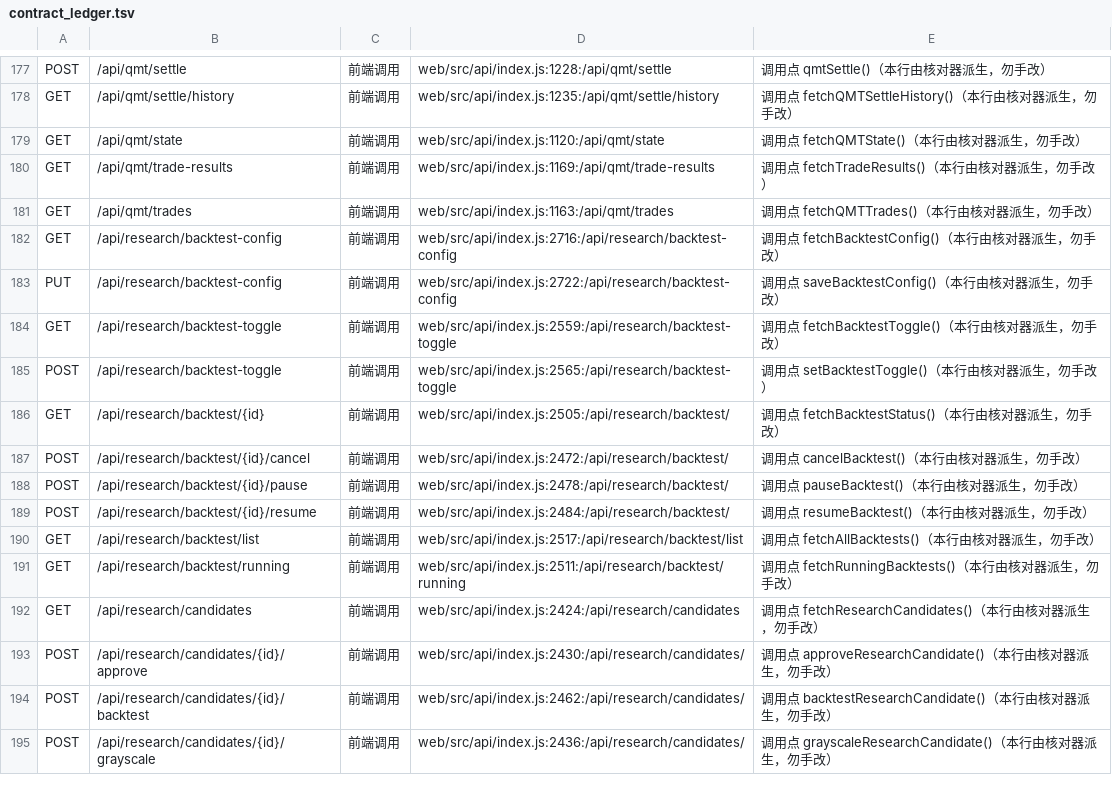
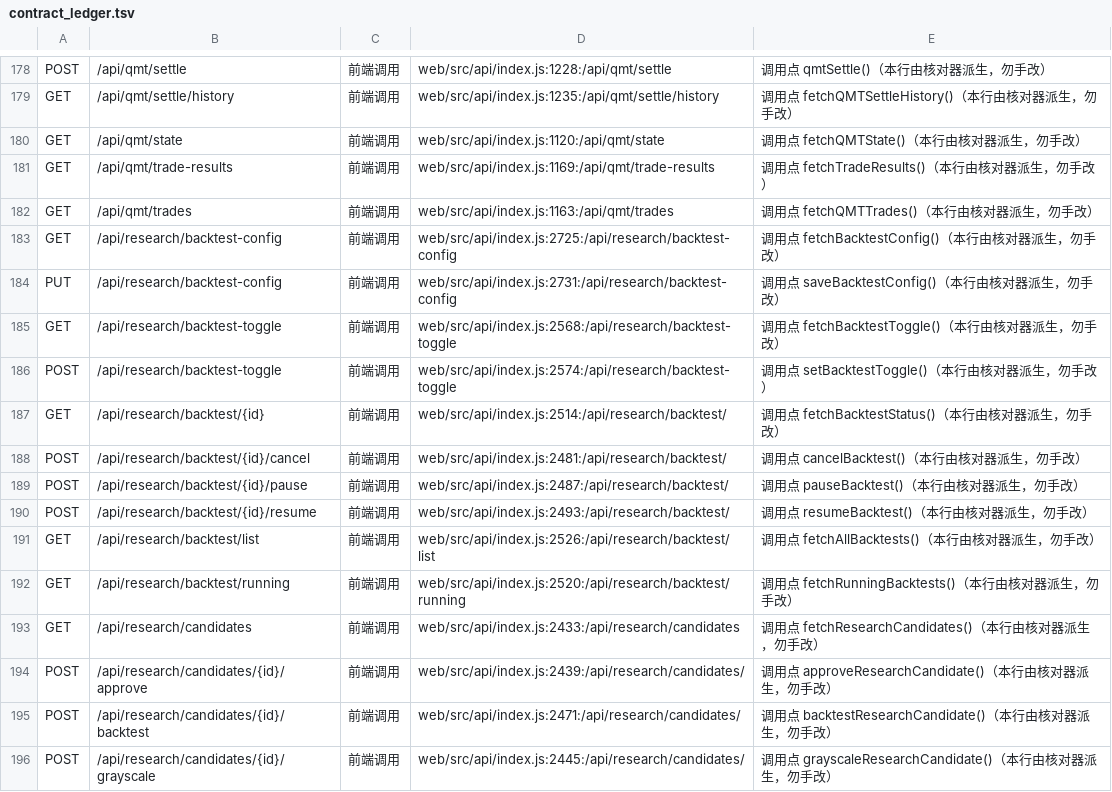
Before and after one commit to francisfernandez66666/quant-v2, a TSV file: scripts/contract_ledger.tsv, drawn as a sheet; only a part is shown, gaps mark what is left out; the diff covers the shown part only.

```diff
--- a/scripts/contract_ledger.tsv
+++ b/scripts/contract_ledger.tsv
@@ -181,15 +182,15 @@ GET	/api/qmt/trade-results	前端调用	web/src/api/index.js:1169:/api/qmt/trade
 GET	/api/qmt/trades	前端调用	web/src/api/index.js:1163:/api/qmt/trades	调用点 fetchQMTTrades()（本行由核对器派生，勿手改）
-GET	/api/research/backtest-config	前端调用	web/src/api/index.js:2716:/api/research/backtest-config	调用点 fetchBacktestConfig()（本行由核对器派生，勿手改）
-PUT	/api/research/backtest-config	前端调用	web/src/api/index.js:2722:/api/research/backtest-config	调用点 saveBacktestConfig()（本行由核对器派生，勿手改）
-GET	/api/research/backtest-toggle	前端调用	web/src/api/index.js:2559:/api/research/backtest-toggle	调用点 fetchBacktestToggle()（本行由核对器派生，勿手改）
-POST	/api/research/backtest-toggle	前端调用	web/src/api/index.js:2565:/api/research/backtest-toggle	调用点 setBacktestToggle()（本行由核对器派生，勿手改）
-GET	/api/research/backtest/{id}	前端调用	web/src/api/index.js:2505:/api/research/backtest/	调用点 fetchBacktestStatus()（本行由核对器派生，勿手改）
-POST	/api/research/backtest/{id}/cancel	前端调用	web/src/api/index.js:2472:/api/research/backtest/	调用点 cancelBacktest()（本行由核对器派生，勿手改）
-POST	/api/research/backtest/{id}/pause	前端调用	web/src/api/index.js:2478:/api/research/backtest/	调用点 pauseBacktest()（本行由核对器派生，勿手改）
-POST	/api/research/backtest/{id}/resume	前端调用	web/src/api/index.js:2484:/api/research/backtest/	调用点 resumeBacktest()（本行由核对器派生，勿手改）
-GET	/api/research/backtest/list	前端调用	web/src/api/index.js:2517:/api/research/backtest/list	调用点 fetchAllBacktests()（本行由核对器派生，勿手改）
-GET	/api/research/backtest/running	前端调用	web/src/api/index.js:2511:/api/research/backtest/running	调用点 fetchRunningBacktests()（本行由核对器派生，勿手改）
-GET	/api/research/candidates	前端调用	web/src/api/index.js:2424:/api/research/candidates	调用点 fetchResearchCandidates()（本行由核对器派生，勿手改）
-POST	/api/research/candidates/{id}/approve	前端调用	web/src/api/index.js:2430:/api/research/candidates/	调用点 approveResearchCandidate()（本行由核对器派生，勿手改）
-POST	/api/research/candidates/{id}/backtest	前端调用	web/src/api/index.js:2462:/api/research/candidates/	调用点 backtestResearchCandidate()（本行由核对器派生，勿手改）
-POST	/api/research/candidates/{id}/grayscale	前端调用	web/src/api/index.js:2436:/api/research/candidates/	调用点 grayscaleResearchCandidate()（本行由核对器派生，勿手改）
+GET	/api/research/backtest-config	前端调用	web/src/api/index.js:2725:/api/research/backtest-config	调用点 fetchBacktestConfig()（本行由核对器派生，勿手改）
+PUT	/api/research/backtest-config	前端调用	web/src/api/index.js:2731:/api/research/backtest-config	调用点 saveBacktestConfig()（本行由核对器派生，勿手改）
+GET	/api/research/backtest-toggle	前端调用	web/src/api/index.js:2568:/api/research/backtest-toggle	调用点 fetchBacktestToggle()（本行由核对器派生，勿手改）
+POST	/api/research/backtest-toggle	前端调用	web/src/api/index.js:2574:/api/research/backtest-toggle	调用点 setBacktestToggle()（本行由核对器派生，勿手改）
+GET	/api/research/backtest/{id}	前端调用	web/src/api/index.js:2514:/api/research/backtest/	调用点 fetchBacktestStatus()（本行由核对器派生，勿手改）
+POST	/api/research/backtest/{id}/cancel	前端调用	web/src/api/index.js:2481:/api/research/backtest/	调用点 cancelBacktest()（本行由核对器派生，勿手改）
+POST	/api/research/backtest/{id}/pause	前端调用	web/src/api/index.js:2487:/api/research/backtest/	调用点 pauseBacktest()（本行由核对器派生，勿手改）
+POST	/api/research/backtest/{id}/resume	前端调用	web/src/api/index.js:2493:/api/research/backtest/	调用点 resumeBacktest()（本行由核对器派生，勿手改）
+GET	/api/research/backtest/list	前端调用	web/src/api/index.js:2526:/api/research/backtest/list	调用点 fetchAllBacktests()（本行由核对器派生，勿手改）
+GET	/api/research/backtest/running	前端调用	web/src/api/index.js:2520:/api/research/backtest/running	调用点 fetchRunningBacktests()（本行由核对器派生，勿手改）
+GET	/api/research/candidates	前端调用	web/src/api/index.js:2433:/api/research/candidates	调用点 fetchResearchCandidates()（本行由核对器派生，勿手改）
+POST	/api/research/candidates/{id}/approve	前端调用	web/src/api/index.js:2439:/api/research/candidates/	调用点 approveResearchCandidate()（本行由核对器派生，勿手改）
+POST	/api/research/candidates/{id}/backtest	前端调用	web/src/api/index.js:2471:/api/research/candidates/	调用点 backtestResearchCandidate()（本行由核对器派生，勿手改）
+POST	/api/research/candidates/{id}/grayscale	前端调用	web/src/api/index.js:2445:/api/research/candidates/	调用点 grayscaleResearchCandidate()（本行由核对器派生，勿手改）
```
Also changed, not shown: 2 added rows, 1 removed row and 48 edited cells elsewhere in this file, 14 other files.
